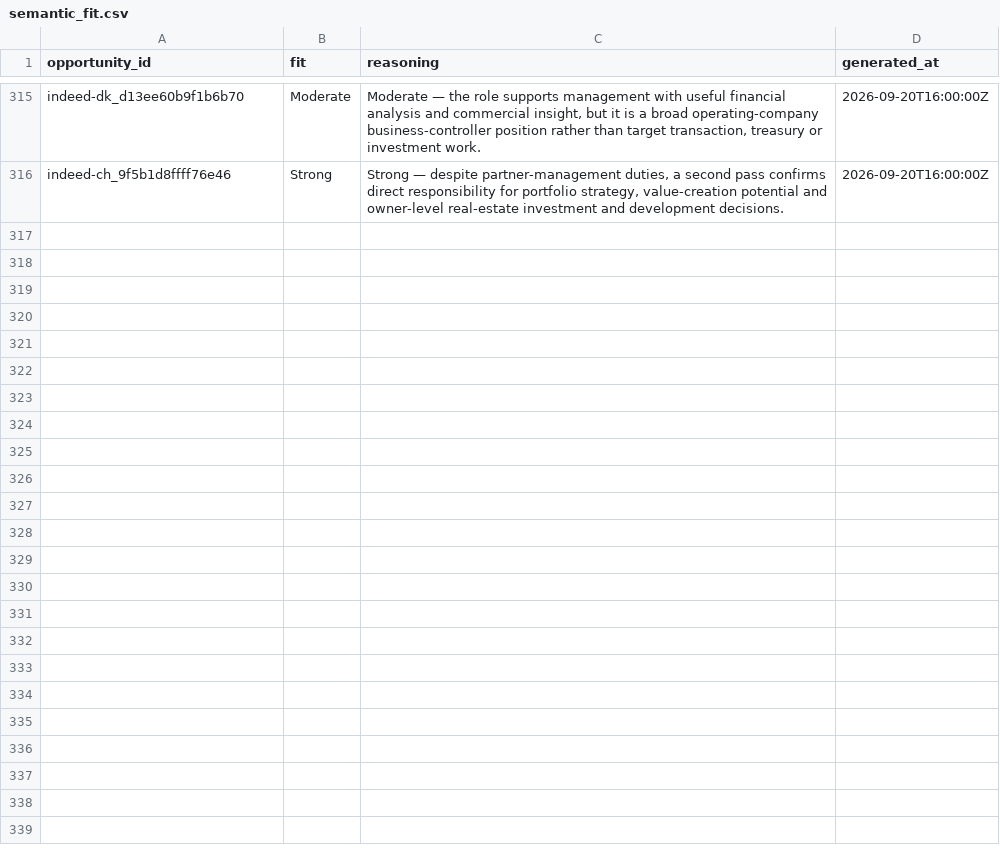
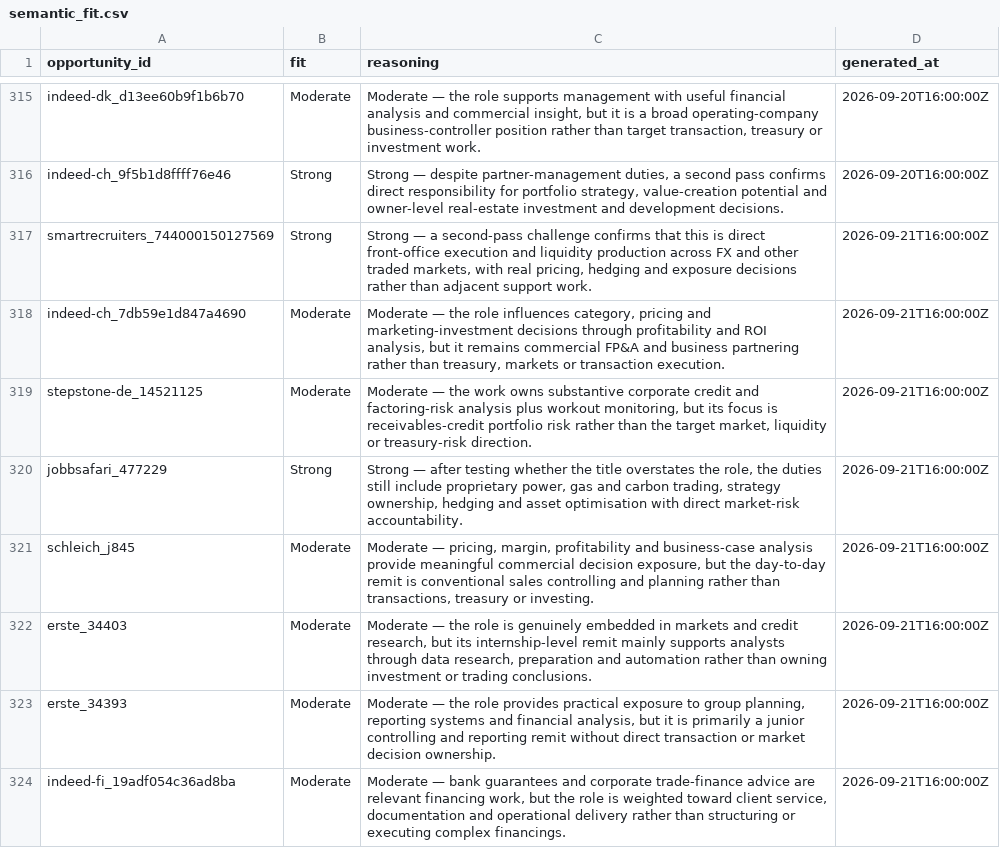
Before and after one commit to ORosa10/ProfessionalDashboard, a CSV file: data/semantic_fit.csv, drawn as a sheet; only a part is shown, gaps mark what is left out.

```diff
--- a/data/semantic_fit.csv
+++ b/data/semantic_fit.csv
@@ -316 +316,9 @@ indeed-dk_d13ee60b9f1b6b70,Moderate,"Moderate — the role supports management w
 indeed-ch_9f5b1d8ffff76e46,Strong,"Strong — despite partner-management duties, a second pass confirms direct responsibility for portfolio strategy, value-creation potential and owner-level real-estate investment and development decisions.",2026-09-20T16:00:00Z
+smartrecruiters_744000150127569,Strong,"Strong — a second-pass challenge confirms that this is direct front-office execution and liquidity production across FX and other traded markets, with real pricing, hedging and exposure decisions rather than adjacent support work.",2026-09-21T16:00:00Z
+indeed-ch_7db59e1d847a4690,Moderate,"Moderate — the role influences category, pricing and marketing-investment decisions through profitability and ROI analysis, but it remains commercial FP&A and business partnering rather than treasury, markets or transaction execution.",2026-09-21T16:00:00Z
+stepstone-de_14521125,Moderate,"Moderate — the work owns substantive corporate credit and factoring-risk analysis plus workout monitoring, but its focus is receivables-credit portfolio risk rather than the target market, liquidity or treasury-risk direction.",2026-09-21T16:00:00Z
+jobbsafari_477229,Strong,"Strong — after testing whether the title overstates the role, the duties still include proprietary power, gas and carbon trading, strategy ownership, hedging and asset optimisation with direct market-risk accountability.",2026-09-21T16:00:00Z
+schleich_j845,Moderate,"Moderate — pricing, margin, profitability and business-case analysis provide meaningful commercial decision exposure, but the day-to-day remit is conventional sales controlling and planning rather than transactions, treasury or investing.",2026-09-21T16:00:00Z
+erste_34403,Moderate,"Moderate — the role is genuinely embedded in markets and credit research, but its internship-level remit mainly supports analysts through data research, preparation and automation rather than owning investment or trading conclusions.",2026-09-21T16:00:00Z
+erste_34393,Moderate,"Moderate — the role provides practical exposure to group planning, reporting systems and financial analysis, but it is primarily a junior controlling and reporting remit without direct transaction or market decision ownership.",2026-09-21T16:00:00Z
+indeed-fi_19adf054c36ad8ba,Moderate,"Moderate — bank guarantees and corporate trade-finance advice are relevant financing work, but the role is weighted toward client service, documentation and operational delivery rather than structuring or executing complex financings.",2026-09-21T16:00:00Z
```
Also changed, not shown: 1 other file.
